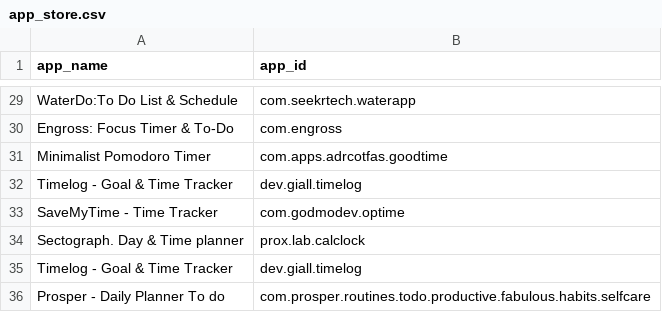
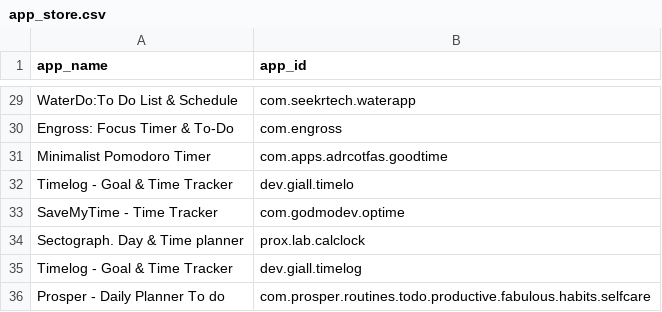
Before and after one commit to Nagalakshmi136/apps-data, a CSV file: app_ids/app_store.csv, drawn as a sheet; only a part is shown, gaps mark what is left out.

Commit message:
added app_ids

```diff
--- a/app_ids/app_store.csv
+++ b/app_ids/app_store.csv
@@ -31,3 +31,3 @@ Engross: Focus Timer & To-Do,com.engross
 Minimalist Pomodoro Timer,com.apps.adrcotfas.goodtime
-Timelog - Goal & Time Tracker,dev.giall.timelog
+Timelog - Goal & Time Tracker,dev.giall.timelo
 SaveMyTime - Time Tracker,com.godmodev.optime
```
